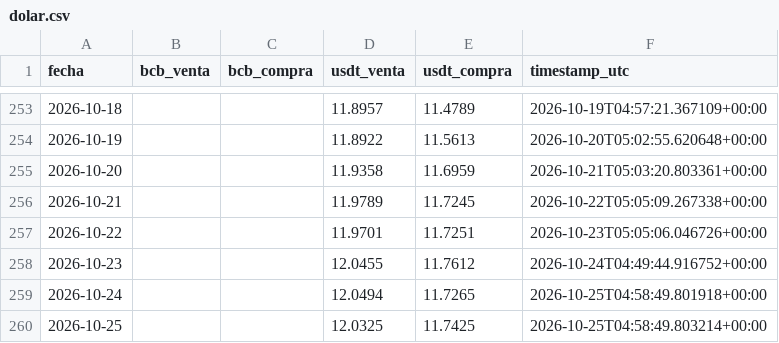
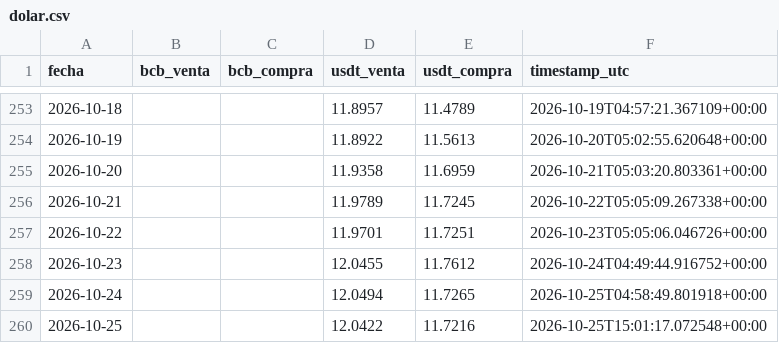
Before and after one commit to Centro-de-Estudios-POPULI/Dolar_Bolivia, a CSV file: data/dolar.csv, drawn as a sheet; only a part is shown, gaps mark what is left out.

```diff
--- a/data/dolar.csv
+++ b/data/dolar.csv
@@ -259,2 +259,2 @@ fecha,bcb_venta,bcb_compra,usdt_venta,usdt_compra,timestamp_utc
 2026-10-24,,,12.0494,11.7265,2026-10-25T04:58:49.801918+00:00
-2026-10-25,,,12.0325,11.7425,2026-10-25T04:58:49.803214+00:00
+2026-10-25,,,12.0422,11.7216,2026-10-25T15:01:17.072548+00:00
```
Also changed, not shown: 1 other file.
